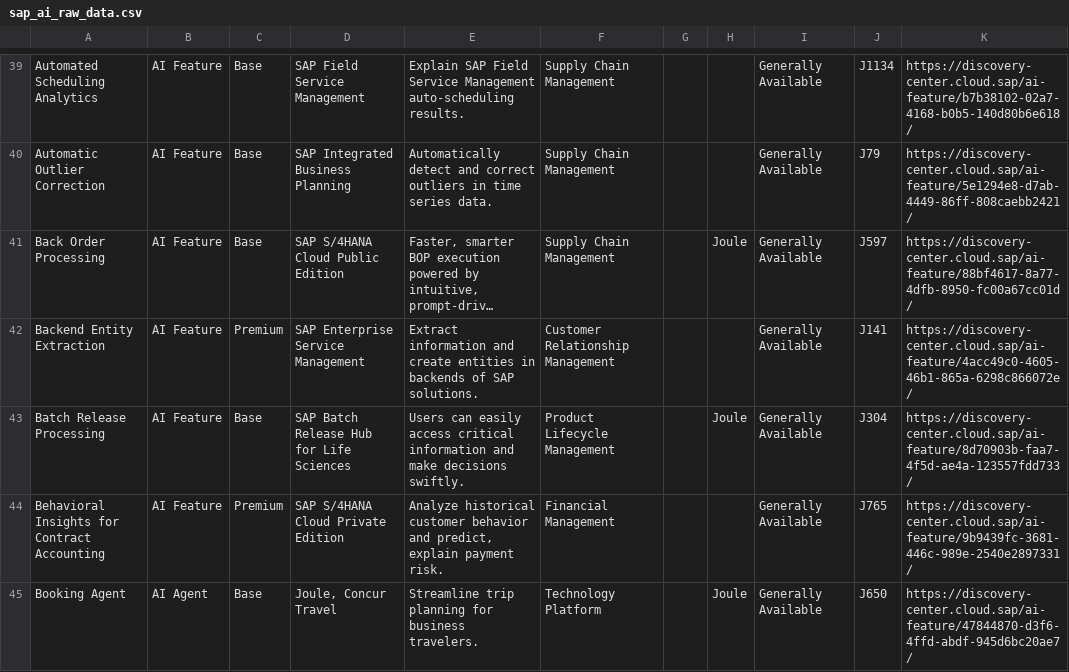
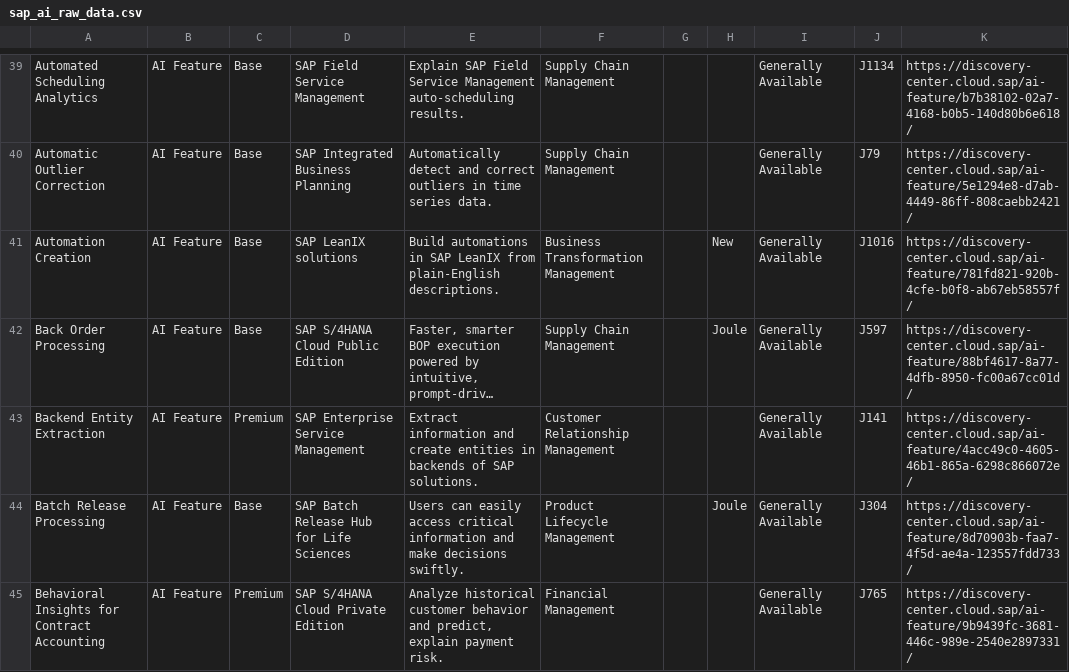
Before and after one commit to jwanOo/ai-readiness-check, a CSV file: Agents Discovery/sap_ai_raw_data.csv, drawn as a sheet; only a part is shown, gaps mark what is left out; the shorter side is filled out with more unchanged rows; long unchanged cells end in …; the diff covers the shown part only; the diff names each change by its address in the sheet, - before the commit and + after, or states it on an @@ line.

```diff
--- a/Agents Discovery/sap_ai_raw_data.csv
+++ b/Agents Discovery/sap_ai_raw_data.csv
+row 41: Automation Creation | AI Feature | Base | SAP LeanIX solutions | Build automations in SAP LeanIX from plain-English descriptions. | Business Transformation Management |  | New | Generally Available | J1016 | https://discovery-center.cloud.sap/ai-feature/781fd821-920b-4cfe-b0f8-ab67eb58557f/
```
Also changed, not shown: 2 added rows, 1 removed row and 1 edited cell elsewhere in this file, public/sap_ai_data.csv.
